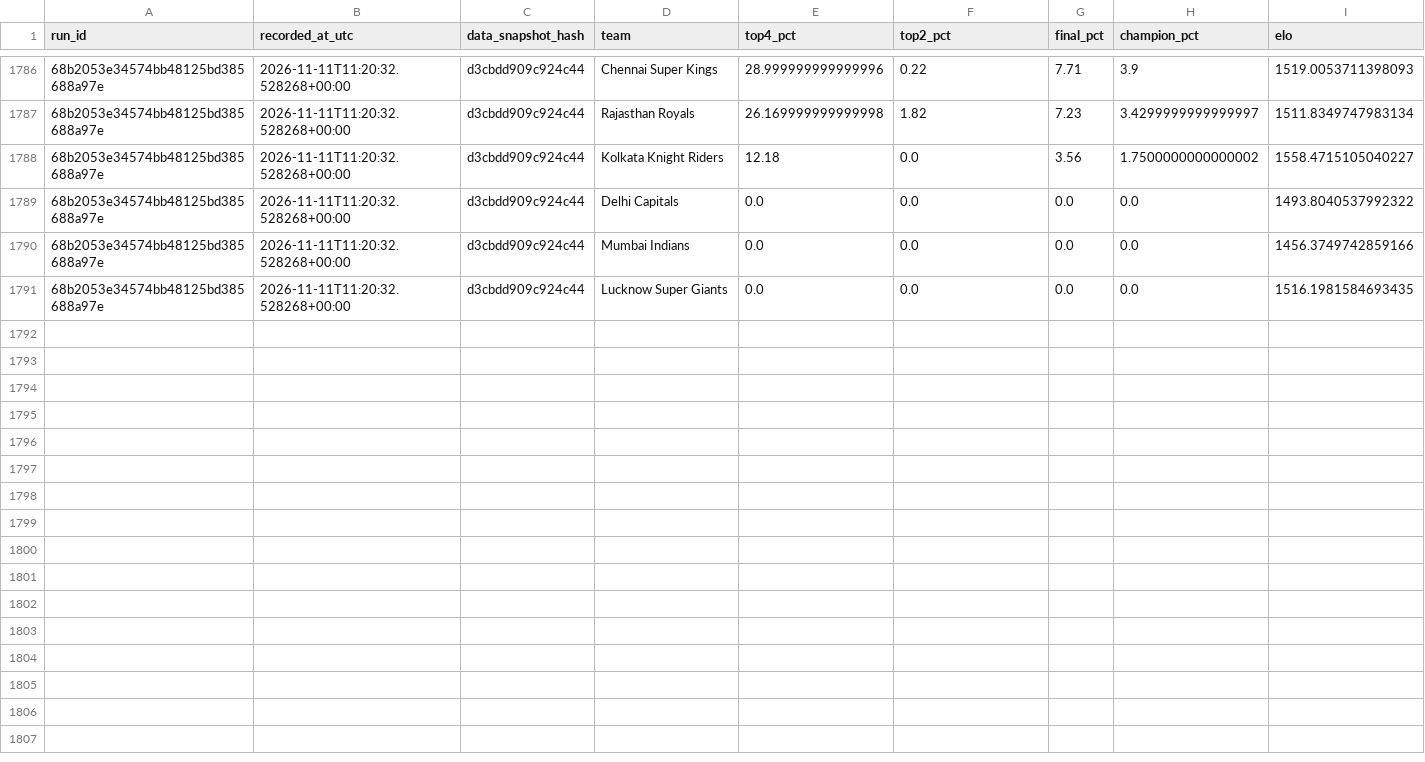
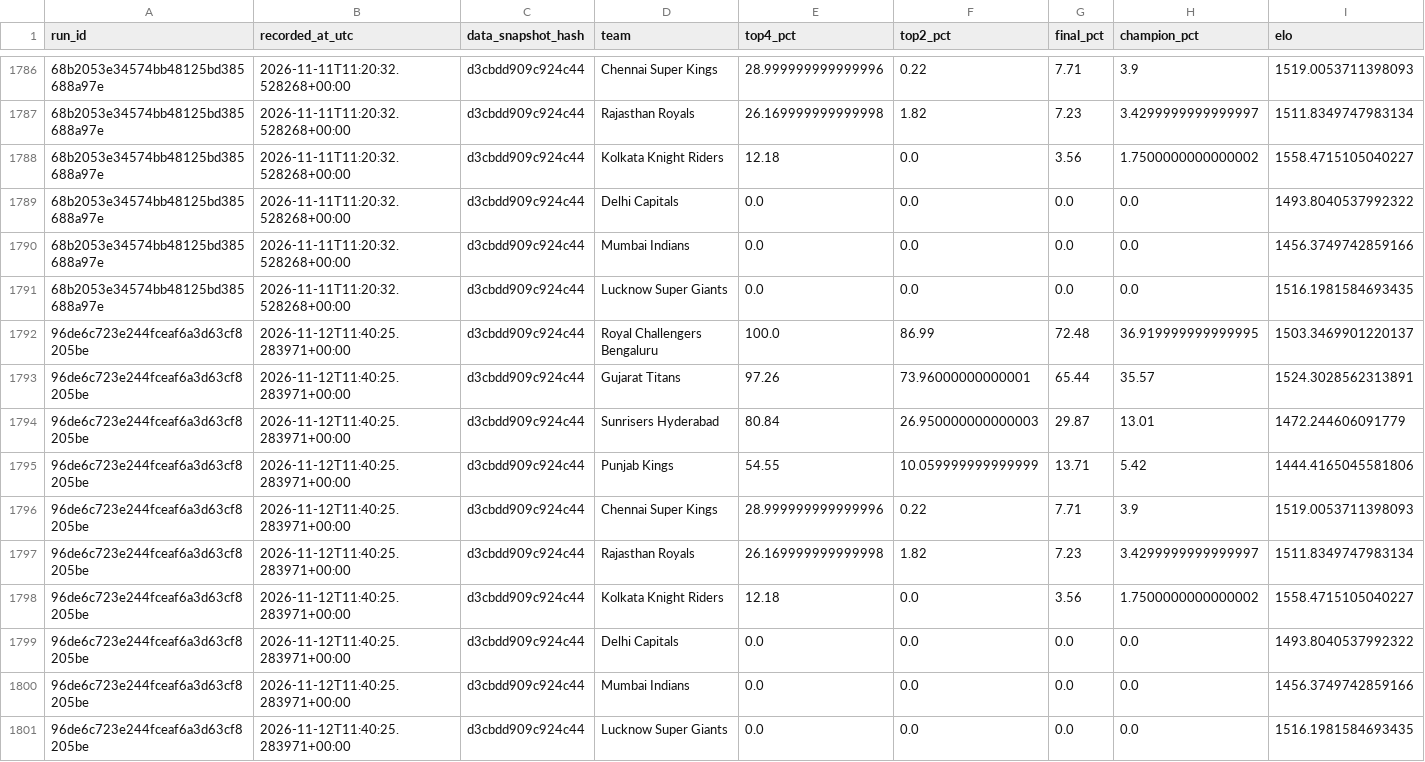
Before and after one commit to Vatsalsrivastava1209/IPL-Predictor, a CSV file: outputs/probability_history.csv, drawn as a sheet; only a part is shown, gaps mark what is left out; the diff names each change by its address in the sheet, - before the commit and + after, or states it on an @@ line.

```diff
--- a/outputs/probability_history.csv
+++ b/outputs/probability_history.csv
+row 1792: 96de6c723e244fceaf6a3d63cf8205be | 2026-11-12T11:40:25.283971+00:00 | d3cbdd909c924c44 | Royal Challengers Bengaluru | 100.0 | 86.99 | 72.48 | 36.919999999999995 | 1503.3469901220137
+row 1793: 96de6c723e244fceaf6a3d63cf8205be | 2026-11-12T11:40:25.283971+00:00 | d3cbdd909c924c44 | Gujarat Titans | 97.26 | 73.96000000000001 | 65.44 | 35.57 | 1524.3028562313891
+row 1794: 96de6c723e244fceaf6a3d63cf8205be | 2026-11-12T11:40:25.283971+00:00 | d3cbdd909c924c44 | Sunrisers Hyderabad | 80.84 | 26.950000000000003 | 29.87 | 13.01 | 1472.244606091779
+row 1795: 96de6c723e244fceaf6a3d63cf8205be | 2026-11-12T11:40:25.283971+00:00 | d3cbdd909c924c44 | Punjab Kings | 54.55 | 10.059999999999999 | 13.71 | 5.42 | 1444.4165045581806
+row 1796: 96de6c723e244fceaf6a3d63cf8205be | 2026-11-12T11:40:25.283971+00:00 | d3cbdd909c924c44 | Chennai Super Kings | 28.999999999999996 | 0.22 | 7.71 | 3.9 | 1519.0053711398093
+row 1797: 96de6c723e244fceaf6a3d63cf8205be | 2026-11-12T11:40:25.283971+00:00 | d3cbdd909c924c44 | Rajasthan Royals | 26.169999999999998 | 1.82 | 7.23 | 3.4299999999999997 | 1511.8349747983134
+row 1798: 96de6c723e244fceaf6a3d63cf8205be | 2026-11-12T11:40:25.283971+00:00 | d3cbdd909c924c44 | Kolkata Knight Riders | 12.18 | 0.0 | 3.56 | 1.7500000000000002 | 1558.4715105040227
+row 1799: 96de6c723e244fceaf6a3d63cf8205be | 2026-11-12T11:40:25.283971+00:00 | d3cbdd909c924c44 | Delhi Capitals | 0.0 | 0.0 | 0.0 | 0.0 | 1493.8040537992322
+row 1800: 96de6c723e244fceaf6a3d63cf8205be | 2026-11-12T11:40:25.283971+00:00 | d3cbdd909c924c44 | Mumbai Indians | 0.0 | 0.0 | 0.0 | 0.0 | 1456.3749742859166
+row 1801: 96de6c723e244fceaf6a3d63cf8205be | 2026-11-12T11:40:25.283971+00:00 | d3cbdd909c924c44 | Lucknow Super Giants | 0.0 | 0.0 | 0.0 | 0.0 | 1516.1981584693435
```
Also changed, not shown: outputs/simulation_runs.csv.
